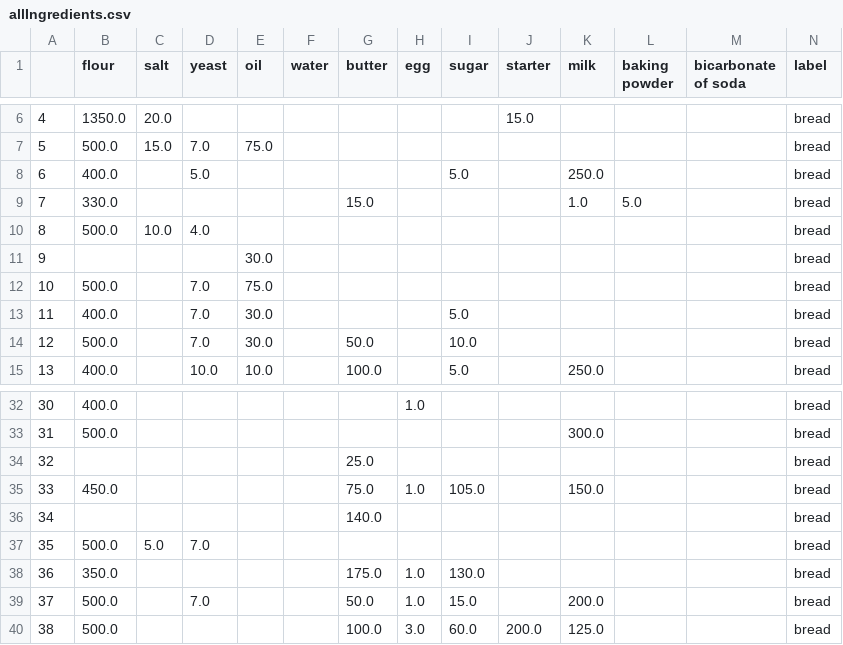
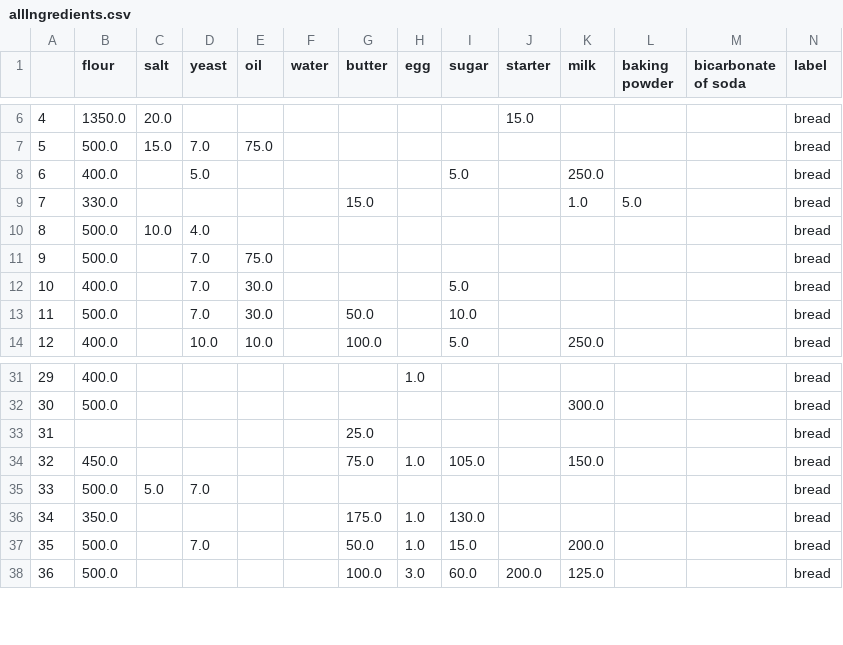
Before and after one commit to isabel-ronan/bananaBread, a CSV file: data/allIngredients.csv, drawn as a sheet; only a part is shown, gaps mark what is left out; removed rows and columns are numbered as before the commit, all else as after; the diff names each change by its address in the sheet, - before the commit and + after, or states it on an @@ line.

```diff
--- a/data/allIngredients.csv
+++ b/data/allIngredients.csv
-row 11: 9 |  |  |  | 30.0 |  |  |  |  |  |  |  |  | bread
@@ column A renumbered between rows 11 and 98 @@
-row 36: 34 |  |  |  |  |  | 140.0 |  |  |  |  |  |  | bread
```
Also changed, not shown: data/breads.csv, 1 other file.
